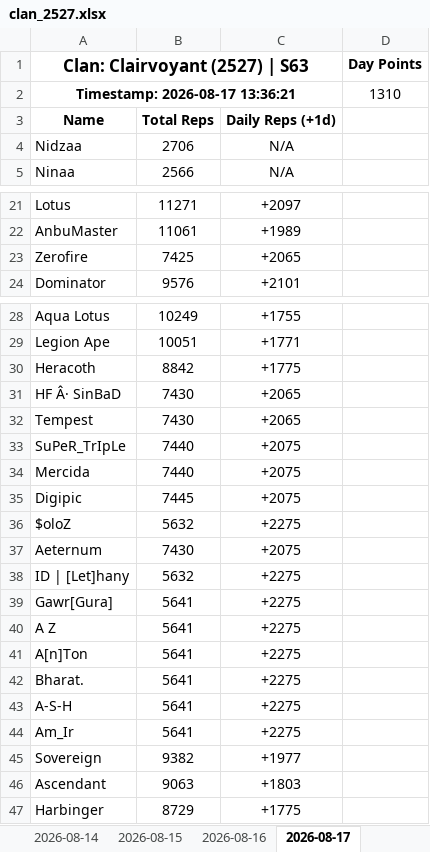
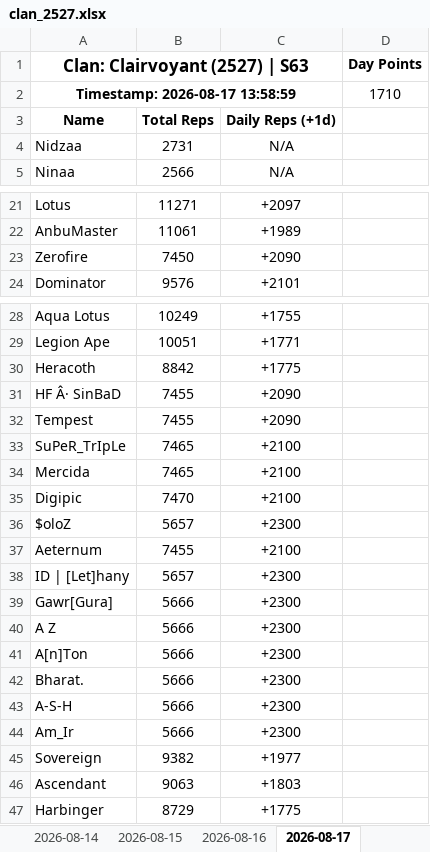
Before and after one commit to nixervo/Clairvoyant-Reps, an Excel workbook: clan_2527.xlsx, sheet 2026-08-17, drawn as a sheet; only a part is shown, gaps mark what is left out; values as stored, in another font and other column widths than the file's, no borders; removed rows and columns are numbered as before the commit, all else as after; the diff names each change by its address in the sheet, - before the commit and + after, or states it on an @@ line.

```diff
--- a/clan_2527.xlsx (sheet 2026-08-17)
+++ b/clan_2527.xlsx (sheet 2026-08-17)
-row 2: Timestamp: 2026-08-17 13:36:21 |  |  | 1310
+row 2: Timestamp: 2026-08-17 13:58:59 |  |  | 1710
-B4: 2706
+B4: 2731
-B23: 7425
+B23: 7450
-C23: +2065
+C23: +2090
-B31:B32: 7430
+B31:B32: 7455
-C31:C32: +2065
+C31:C32: +2090
-B33:B34: 7440
+B33:B34: 7465
-C33:C35: +2075
+C33:C35: +2100
-B35: 7445
+B35: 7470
-B36: 5632
+B36: 5657
-C36: +2275
+C36: +2300
-B37: 7430
+B37: 7455
-C37: +2075
+C37: +2100
-B38: 5632
+B38: 5657
-C38:C44: +2275
+C38:C44: +2300
-B39:B44: 5641
+B39:B44: 5666
```
Also changed, not shown: 5 other files.
